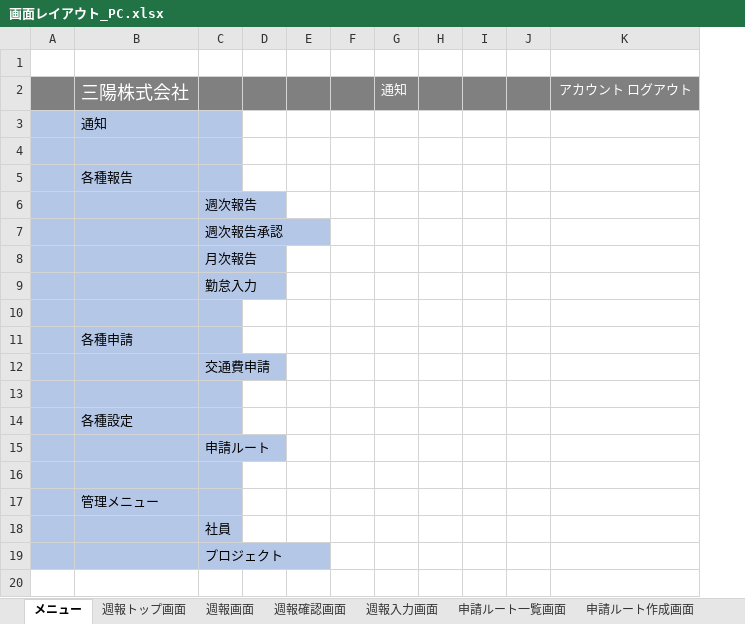
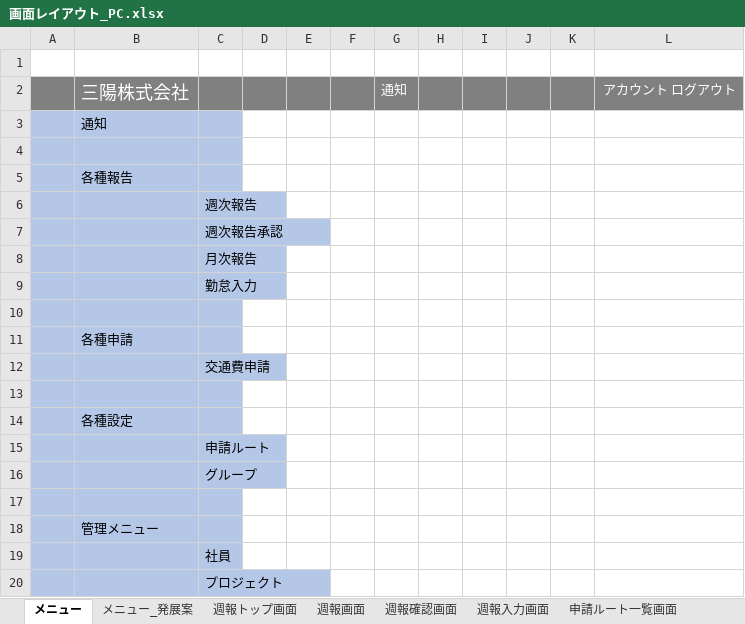
Before and after one commit to SanyoDev/KinchanDoc, an Excel workbook: 画面/画面レイアウト_PC.xlsx, sheet メニュー, drawn as a sheet; values as stored, in another font and other column widths than the file's, no borders; charts and pictures not drawn; the diff names each change by its address in the sheet, - before the commit and + after, or states it on an @@ line.

```diff
--- a/画面/画面レイアウト_PC.xlsx (sheet メニュー)
+++ b/画面/画面レイアウト_PC.xlsx (sheet メニュー)
+sheet tab: メニュー_発展案
+column K, empty
+row 16:  |  | グループ
```
Also changed, not shown: charts or pictures.
